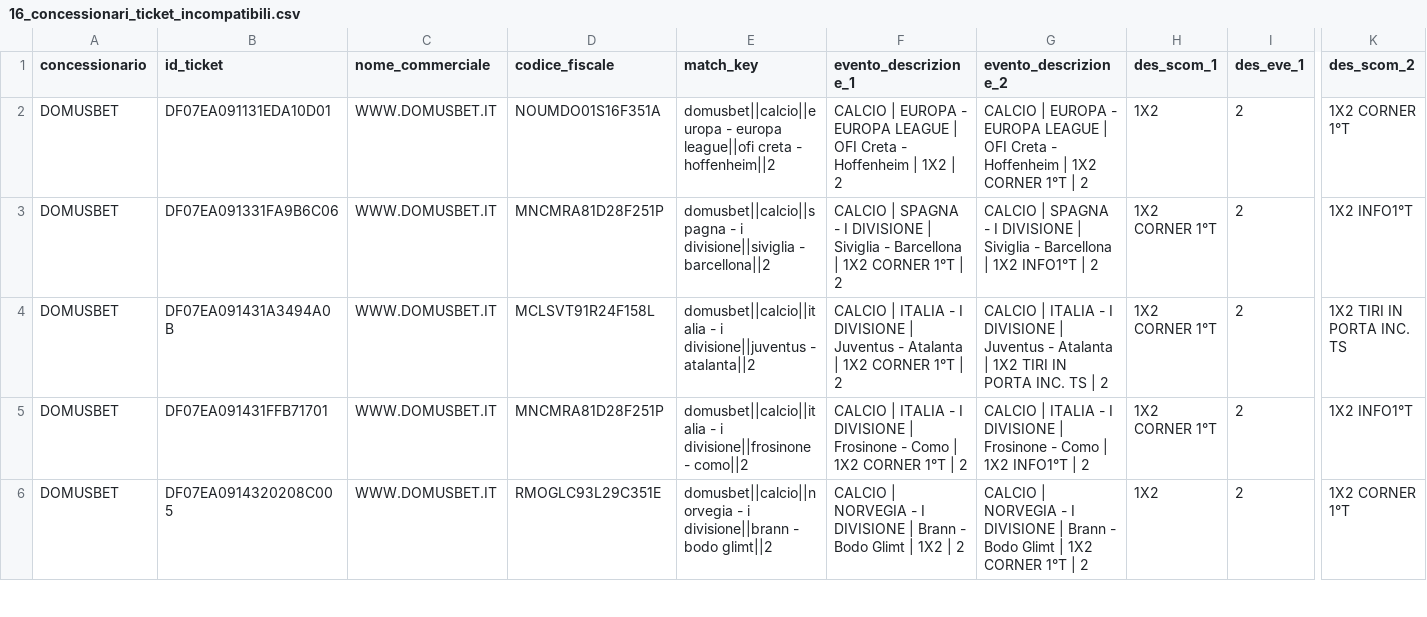
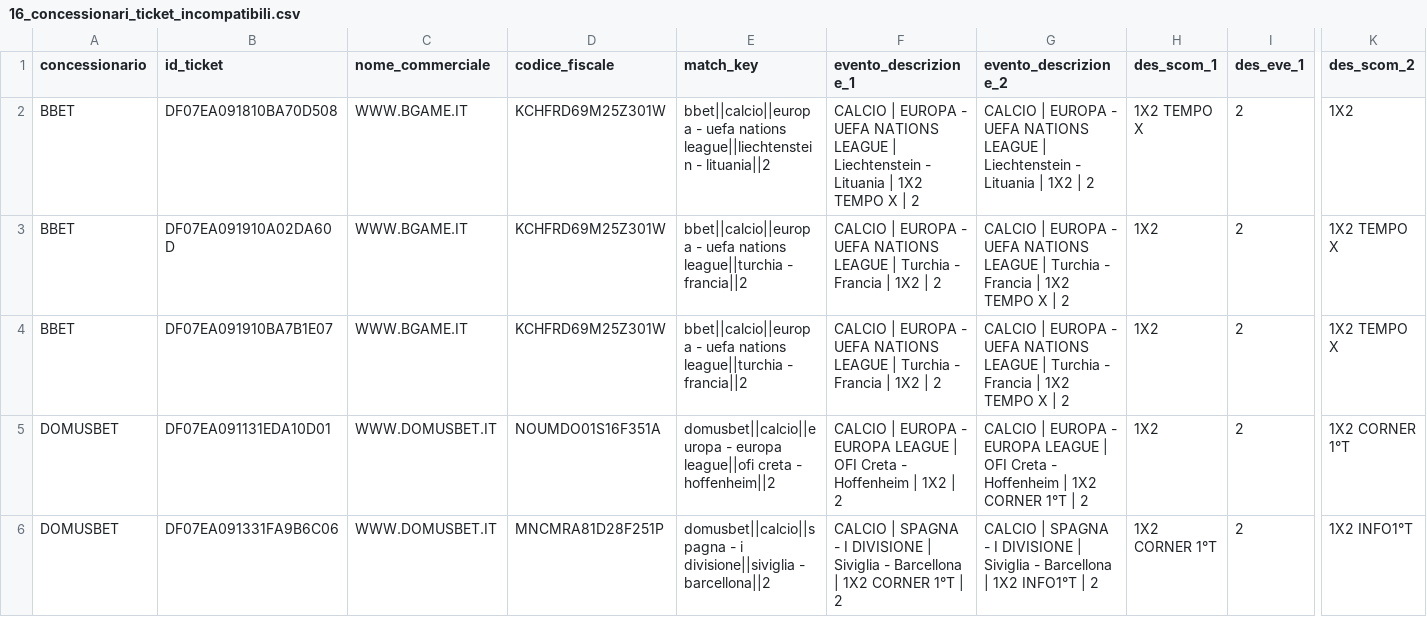
Before and after one commit to albagammamarketing-source/63_montecarlo_incompatibili, a CSV file: output/16_concessionari_ticket_incompatibili.csv, drawn as a sheet; only a part is shown, gaps mark what is left out; the shorter side is filled out with more unchanged rows; rows hold the shown columns only; the diff names each change by its address in the sheet, - before the commit and + after, or states it on an @@ line.

```diff
--- a/output/16_concessionari_ticket_incompatibili.csv
+++ b/output/16_concessionari_ticket_incompatibili.csv
+row 2: BBET | DF07EA091810BA70D508 | WWW.BGAME.IT | KCHFRD69M25Z301W | bbet||calcio||europa - uefa nations league||liechtenstein - lituania||2 | CALCIO | EUROPA - UEFA NATIONS LEAGUE | Liechtenstein - Lituania | 1X2 TEMPO X | 2 | CALCIO | EUROPA - UEFA NATIONS LEAGUE | Liechtenstein - Lituania | 1X2 | 2 | 1X2 TEMPO X | 2 | 1X2
+row 3: BBET | DF07EA091910A02DA60D | WWW.BGAME.IT | KCHFRD69M25Z301W | bbet||calcio||europa - uefa nations league||turchia - francia||2 | CALCIO | EUROPA - UEFA NATIONS LEAGUE | Turchia - Francia | 1X2 | 2 | CALCIO | EUROPA - UEFA NATIONS LEAGUE | Turchia - Francia | 1X2 TEMPO X | 2 | 1X2 | 2 | 1X2 TEMPO X
+row 4: BBET | DF07EA091910BA7B1E07 | WWW.BGAME.IT | KCHFRD69M25Z301W | bbet||calcio||europa - uefa nations league||turchia - francia||2 | CALCIO | EUROPA - UEFA NATIONS LEAGUE | Turchia - Francia | 1X2 | 2 | CALCIO | EUROPA - UEFA NATIONS LEAGUE | Turchia - Francia | 1X2 TEMPO X | 2 | 1X2 | 2 | 1X2 TEMPO X
```
Also changed, not shown: output/11_concessionari_montecarlo_simulazioni.csv, output/13_concessionari_montecarlo_per_concessionario.csv, 11 other files.
